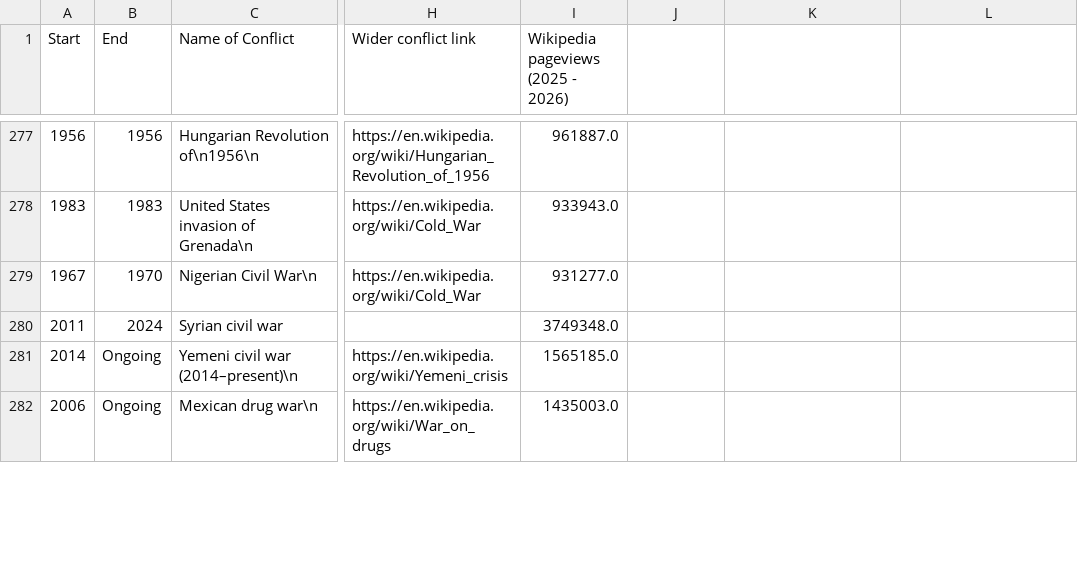
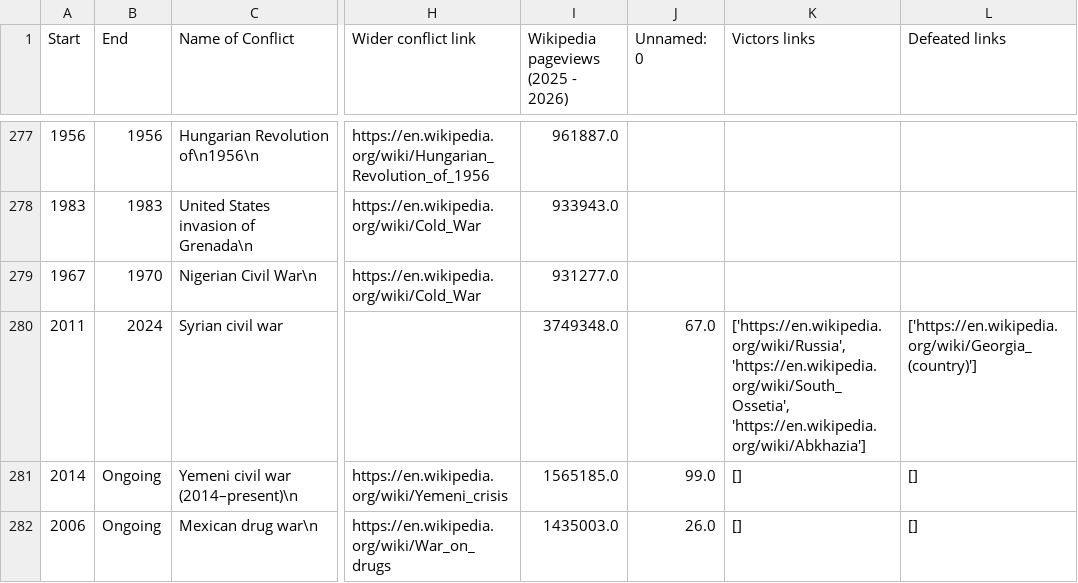
Before and after one commit to SergRozB/SergRozB.github.io, a CSV file: tables/combined_popular_conflicts.csv, drawn as a sheet; only a part is shown, gaps mark what is left out; the diff covers the shown part only; the diff names each change by its address in the sheet, - before the commit and + after, or states it on an @@ line.

```diff
--- a/tables/combined_popular_conflicts.csv
+++ b/tables/combined_popular_conflicts.csv
-J1: (empty)
+J1: Unnamed: 0
-K1: (empty)
+K1: Victors links
-L1: (empty)
+L1: Defeated links
-J280 (Unnamed: 0): (empty)
+J280 (Unnamed: 0): 67.0
-K280 (Victors links): (empty)
+K280 (Victors links): ['https://en.wikipedia.org/wiki/Russia', 'https://en.wikipedia.org/wiki/South_Ossetia', 'https://en.wikipedia.org/wiki/Abkhazia']
-L280 (Defeated links): (empty)
+L280 (Defeated links): ['https://en.wikipedia.org/wiki/Georgia_(country)']
-J281 (Unnamed: 0): (empty)
+J281 (Unnamed: 0): 99.0
-K281:K282 (Victors links): (empty)
+K281:K282 (Victors links): []
-L281:L282 (Defeated links): (empty)
+L281:L282 (Defeated links): []
-J282 (Unnamed: 0): (empty)
+J282 (Unnamed: 0): 26.0
```
Also changed, not shown: 21 edited cells elsewhere in this file, 7 other files.
